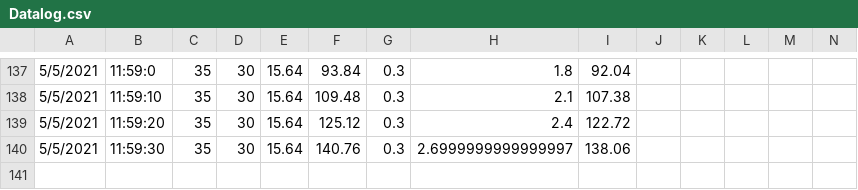
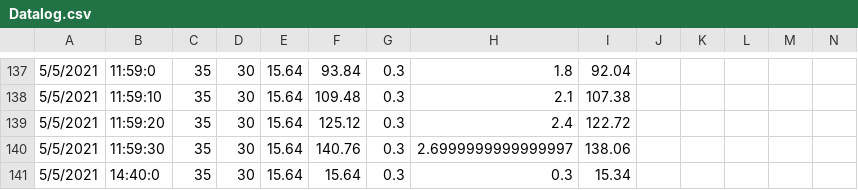
Before and after one commit to Pachara-Pc/Mango_Server, a CSV file: Control/Datalog.csv, drawn as a sheet; only a part is shown, gaps mark what is left out; rows hold the shown columns only; the diff names each change by its address in the sheet, - before the commit and + after, or states it on an @@ line.

```diff
--- a/Control/Datalog.csv
+++ b/Control/Datalog.csv
+row 141: 5/5/2021 | 14:40:0 | 35 | 30 | 15.64 | 15.64 | 0.3 | 0.3 | 15.34
```
Also changed, not shown: 1 other file.
